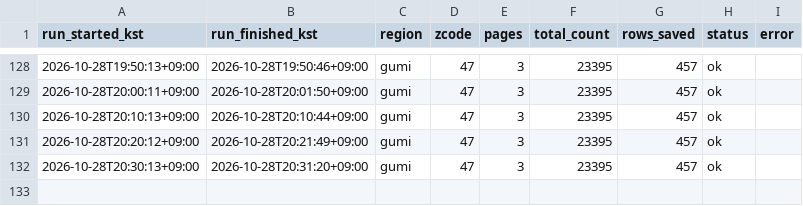
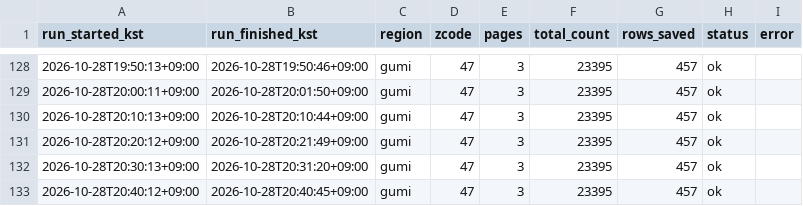
Before and after one commit to freshtomatoman/ev-charger-daegu, a CSV file: logs/gumi/2026-10.csv, drawn as a sheet; only a part is shown, gaps mark what is left out.

```diff
--- a/logs/gumi/2026-10.csv
+++ b/logs/gumi/2026-10.csv
@@ -132 +132,2 @@ run_started_kst,run_finished_kst,region,zcode,pages,total_count,rows_saved,statu
 2026-10-28T20:30:13+09:00,2026-10-28T20:31:20+09:00,gumi,47,3,23395,457,ok,
+2026-10-28T20:40:12+09:00,2026-10-28T20:40:45+09:00,gumi,47,3,23395,457,ok,
```
Also changed, not shown: logs/daegu/2026-10.csv, 2 other files.
